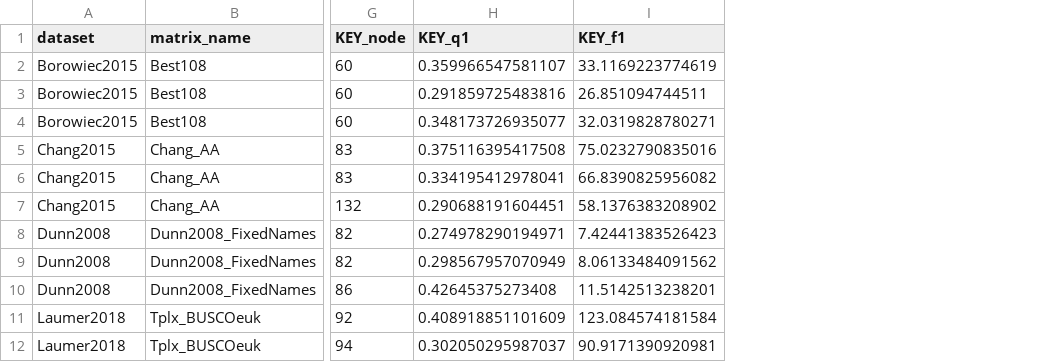
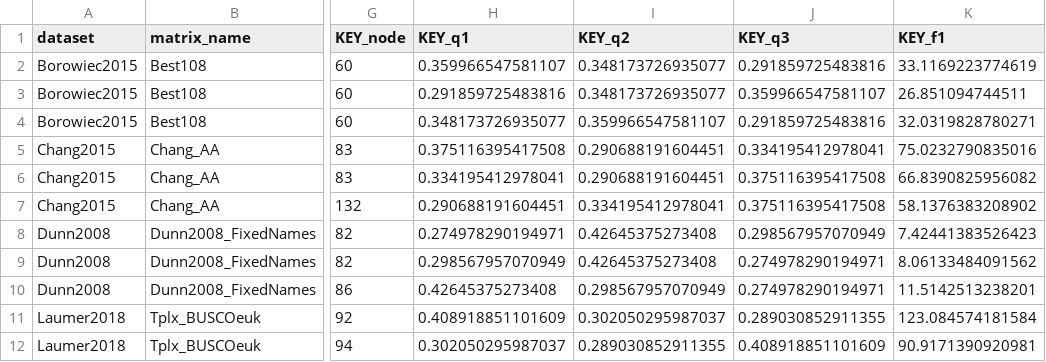
Before and after one commit to caitlinch/ancient_ILS, a CSV file: output/results_cf_qCF_values.csv, drawn as a sheet; only a part is shown, gaps mark what is left out; the diff names each change by its address in the sheet, - before the commit and + after, or states it on an @@ line.

```diff
--- a/output/results_cf_qCF_values.csv
+++ b/output/results_cf_qCF_values.csv
+column I (KEY_q2), rows 2-12: 0.348173726935077 | 0.348173726935077 | 0.359966547581107 | 0.290688191604451 | 0.290688191604451 | 0.334195412978041 | 0.42645375273408 | 0.42645375273408 | 0.298567957070949 | 0.302050295987037 | 0.289030852911355
+column J (KEY_q3), rows 2-12: 0.291859725483816 | 0.359966547581107 | 0.291859725483816 | 0.334195412978041 | 0.375116395417508 | 0.375116395417508 | 0.298567957070949 | 0.274978290194971 | 0.274978290194971 | 0.289030852911355 | 0.408918851101609
```
Also changed, not shown: output/results_cf_qCF_values_formatted.csv.
